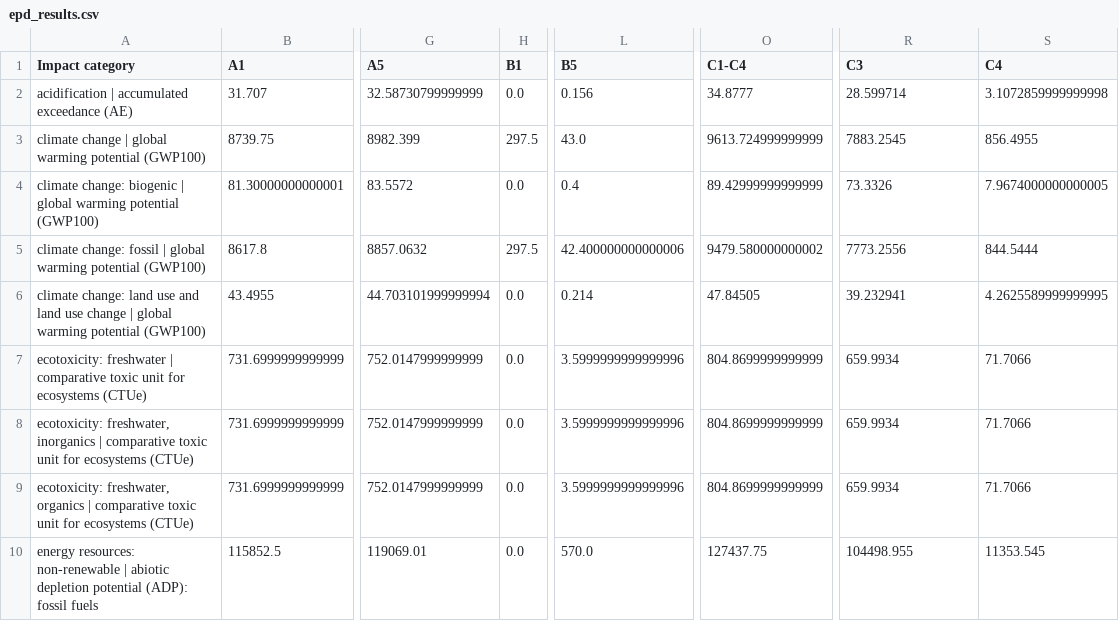
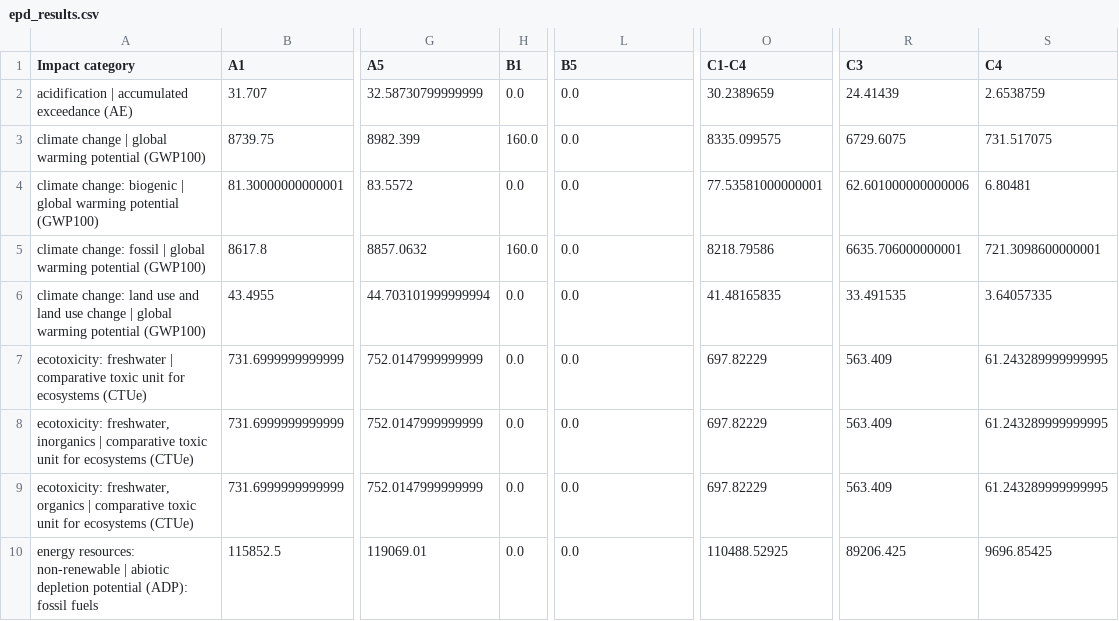
Before and after one commit to NeelTrivedi05/Ecometric, a CSV file: results/epd_results.csv, drawn as a sheet; only a part is shown, gaps mark what is left out; the diff covers the shown part only; the diff names each change by its address in the sheet, - before the commit and + after, or states it on an @@ line.

```diff
--- a/results/epd_results.csv
+++ b/results/epd_results.csv
-L2 (B5): 0.156
+L2 (B5): 0.0
-O2 (C1-C4): 34.8777
+O2 (C1-C4): 30.2389659
-R2 (C3): 28.599714
+R2 (C3): 24.41439
-S2 (C4): 3.1072859999999998
+S2 (C4): 2.6538759
-H3 (B1): 297.5
+H3 (B1): 160.0
-L3 (B5): 43.0
+L3 (B5): 0.0
-O3 (C1-C4): 9613.724999999999
+O3 (C1-C4): 8335.099575
-R3 (C3): 7883.2545
+R3 (C3): 6729.6075
-S3 (C4): 856.4955
+S3 (C4): 731.517075
-L4 (B5): 0.4
+L4 (B5): 0.0
-O4 (C1-C4): 89.42999999999999
+O4 (C1-C4): 77.53581000000001
-R4 (C3): 73.3326
+R4 (C3): 62.601000000000006
-S4 (C4): 7.9674000000000005
+S4 (C4): 6.80481
-H5 (B1): 297.5
+H5 (B1): 160.0
-L5 (B5): 42.400000000000006
+L5 (B5): 0.0
-O5 (C1-C4): 9479.580000000002
+O5 (C1-C4): 8218.79586
-R5 (C3): 7773.2556
+R5 (C3): 6635.706000000001
-S5 (C4): 844.5444
+S5 (C4): 721.3098600000001
-L6 (B5): 0.214
+L6 (B5): 0.0
-O6 (C1-C4): 47.84505
+O6 (C1-C4): 41.48165835
-R6 (C3): 39.232941
+R6 (C3): 33.491535
-S6 (C4): 4.2625589999999995
+S6 (C4): 3.64057335
-L7:L9 (B5): 3.5999999999999996
+L7:L9 (B5): 0.0
-O7:O9 (C1-C4): 804.8699999999999
+O7:O9 (C1-C4): 697.82229
-R7:R9 (C3): 659.9934
+R7:R9 (C3): 563.409
-S7:S9 (C4): 71.7066
+S7:S9 (C4): 61.243289999999995
-L10 (B5): 570.0
+L10 (B5): 0.0
-O10 (C1-C4): 127437.75
+O10 (C1-C4): 110488.52925
-R10 (C3): 104498.955
+R10 (C3): 89206.425
-S10 (C4): 11353.545
+S10 (C4): 9696.85425
```
Also changed, not shown: 64 edited cells elsewhere in this file, results/epd_results_exp.csv, 21 other files.
